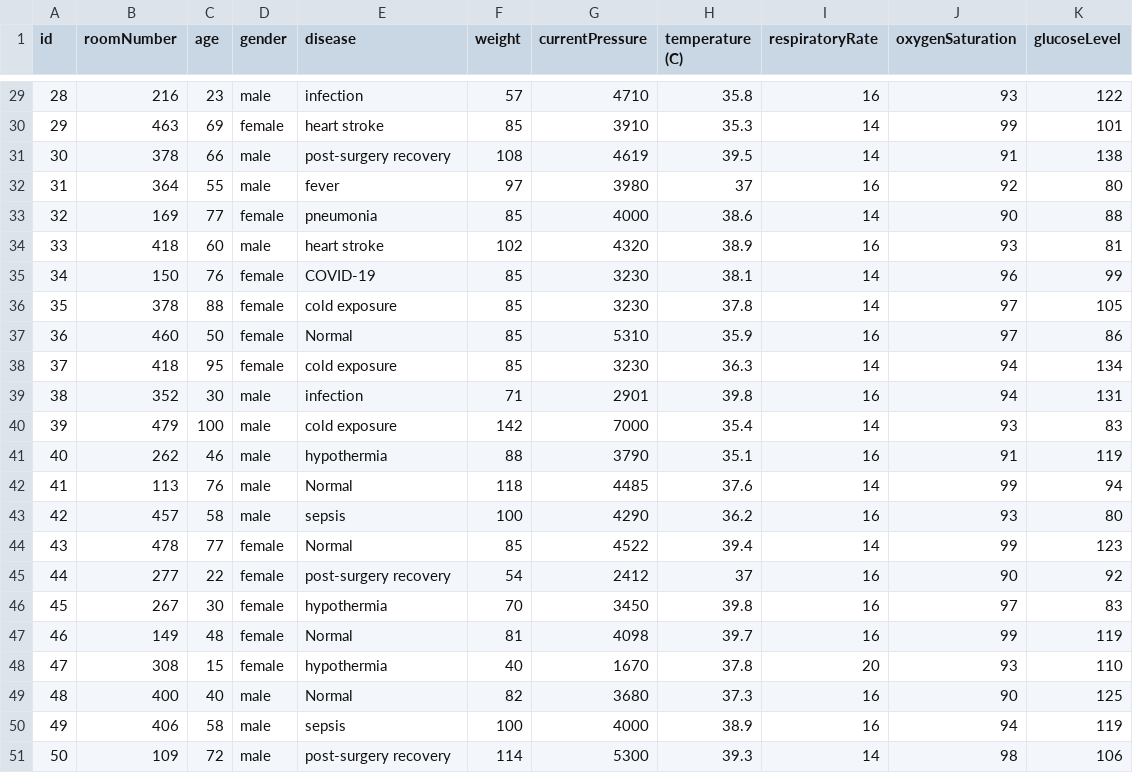
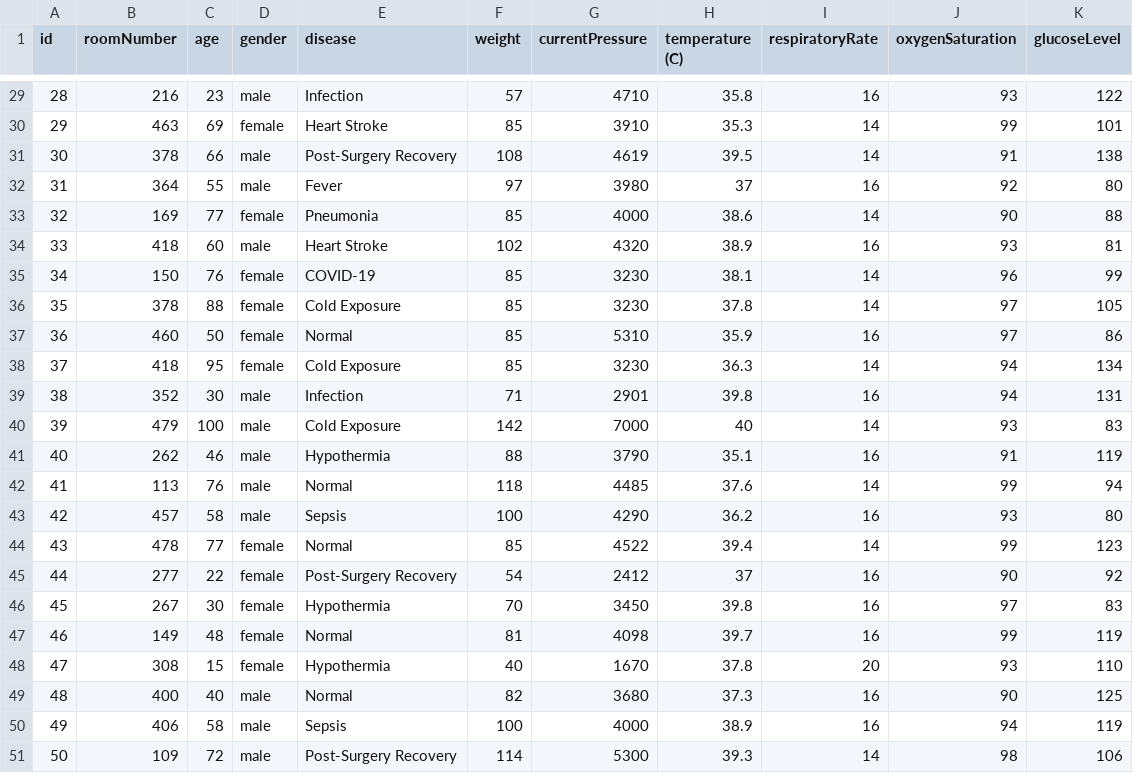
Before and after one commit to AnonimGuest/Project_3_Section1_Group3_Patient_System, a CSV file: Patient_System/Patient_data.csv, drawn as a sheet; only a part is shown, gaps mark what is left out; the diff covers the shown part only.

```diff
--- a/Patient_System/Patient_data.csv
+++ b/Patient_System/Patient_data.csv
@@ -29,23 +29,23 @@ id,roomNumber,age,gender,disease,weight ,currentPressure ,temperature (C),respir
-28,216,23,male,infection,57,4710,35.8,16,93,122
-29,463,69,female,heart stroke,85,3910,35.3,14,99,101
-30,378,66,male,post-surgery recovery,108,4619,39.5,14,91,138
-31,364,55,male,fever,97,3980,37,16,92,80
-32,169,77,female,pneumonia,85,4000,38.6,14,90,88
-33,418,60,male,heart stroke,102,4320,38.9,16,93,81
+28,216,23,male,Infection,57,4710,35.8,16,93,122
+29,463,69,female,Heart Stroke,85,3910,35.3,14,99,101
+30,378,66,male,Post-Surgery Recovery,108,4619,39.5,14,91,138
+31,364,55,male,Fever,97,3980,37,16,92,80
+32,169,77,female,Pneumonia,85,4000,38.6,14,90,88
+33,418,60,male,Heart Stroke,102,4320,38.9,16,93,81
 34,150,76,female,COVID-19,85,3230,38.1,14,96,99
-35,378,88,female,cold exposure,85,3230,37.8,14,97,105
+35,378,88,female,Cold Exposure,85,3230,37.8,14,97,105
 36,460,50,female,Normal,85,5310,35.9,16,97,86
-37,418,95,female,cold exposure,85,3230,36.3,14,94,134
-38,352,30,male,infection,71,2901,39.8,16,94,131
-39,479,100,male,cold exposure,142,7000,35.4,14,93,83
-40,262,46,male,hypothermia,88,3790,35.1,16,91,119
+37,418,95,female,Cold Exposure,85,3230,36.3,14,94,134
+38,352,30,male,Infection,71,2901,39.8,16,94,131
+39,479,100,male,Cold Exposure,142,7000,40,14,93,83
+40,262,46,male,Hypothermia,88,3790,35.1,16,91,119
 41,113,76,male,Normal,118,4485,37.6,14,99,94
-42,457,58,male,sepsis,100,4290,36.2,16,93,80
+42,457,58,male,Sepsis,100,4290,36.2,16,93,80
 43,478,77,female,Normal,85,4522,39.4,14,99,123
-44,277,22,female,post-surgery recovery,54,2412,37,16,90,92
-45,267,30,female,hypothermia,70,3450,39.8,16,97,83
+44,277,22,female,Post-Surgery Recovery,54,2412,37,16,90,92
+45,267,30,female,Hypothermia,70,3450,39.8,16,97,83
 46,149,48,female,Normal,81,4098,39.7,16,99,119
-47,308,15,female,hypothermia,40,1670,37.8,20,93,110
+47,308,15,female,Hypothermia,40,1670,37.8,20,93,110
 48,400,40,male,Normal,82,3680,37.3,16,90,125
-49,406,58,male,sepsis,100,4000,38.9,16,94,119
-50,109,72,male,post-surgery recovery,114,5300,39.3,14,98,106
+49,406,58,male,Sepsis,100,4000,38.9,16,94,119
+50,109,72,male,Post-Surgery Recovery,114,5300,39.3,14,98,106
```
Also changed, not shown: 25 edited cells elsewhere in this file, Patient_System/Bed_Temperature.csv, 9 other files.
